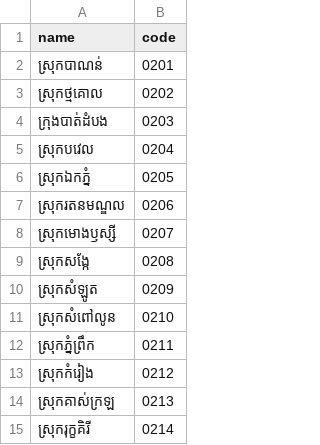
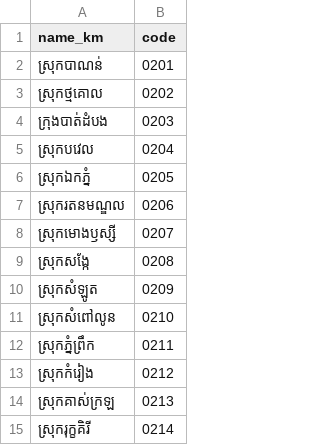
Before and after one commit to radinreth/chatfuel, a CSV file: db/seed/assets/site.csv, drawn as a sheet.

```diff
--- a/db/seed/assets/site.csv
+++ b/db/seed/assets/site.csv
@@ -1,2 +1,2 @@
-name,code
+name_km,code
 ស្រុកបាណន់,0201
```
Also changed, not shown: 1 other file.
